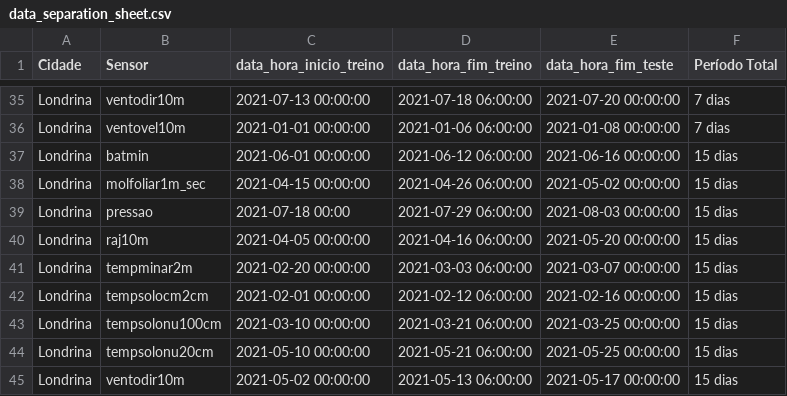
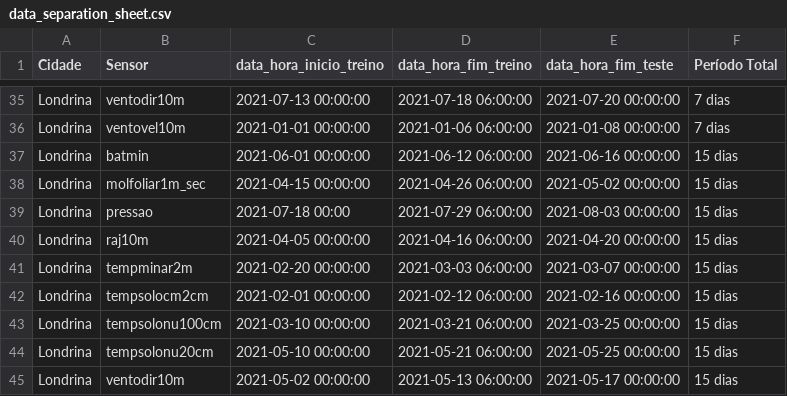
Before and after one commit to gPeres0/tcc-uel, a CSV file: data/data_separation_sheet.csv, drawn as a sheet; only a part is shown, gaps mark what is left out.

```diff
--- a/data/data_separation_sheet.csv
+++ b/data/data_separation_sheet.csv
@@ -39,3 +39,3 @@ Londrina,molfoliar1m_sec,2021-04-15 00:00:00,2021-04-26 06:00:00,2021-05-02 00:0
 Londrina,pressao,2021-07-18 00:00,2021-07-29 06:00:00,2021-08-03 00:00:00,15 dias,
-Londrina,raj10m,2021-04-05 00:00:00,2021-04-16 06:00:00,2021-05-20 00:00:00,15 dias,
+Londrina,raj10m,2021-04-05 00:00:00,2021-04-16 06:00:00,2021-04-20 00:00:00,15 dias,
 Londrina,tempminar2m,2021-02-20 00:00:00,2021-03-03 06:00:00,2021-03-07 00:00:00,15 dias,
```
Also changed, not shown: data/arima_results/resultados_autoarima.csv, 13 other files.
